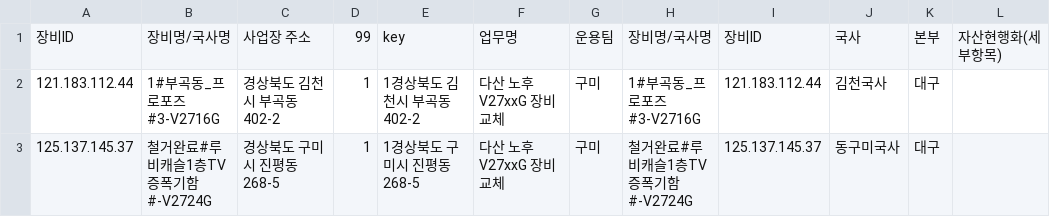
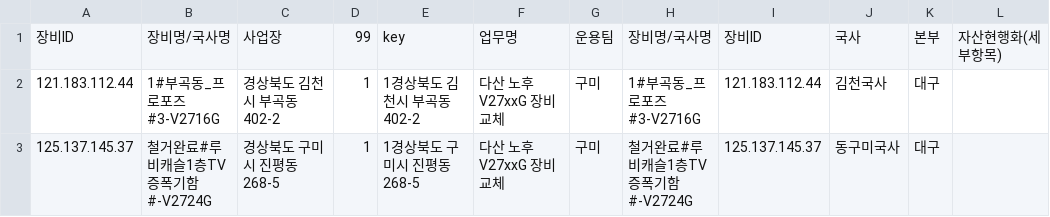
Before and after one commit to dfgqwe/easyu, a CSV file: ws_data.csv, drawn as a sheet; only a part is shown; the diff names each change by its address in the sheet, - before the commit and + after, or states it on an @@ line.

Commit message:
Add files via upload

```diff
--- a/ws_data.csv
+++ b/ws_data.csv
-C1: 사업장 주소
+C1: 사업장
```
